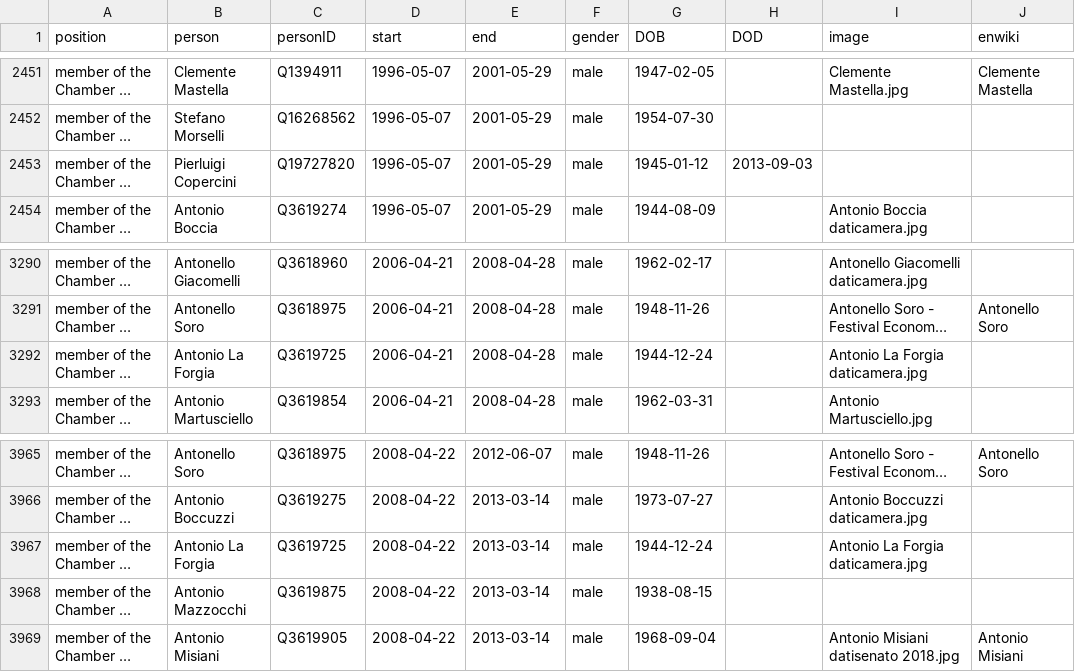
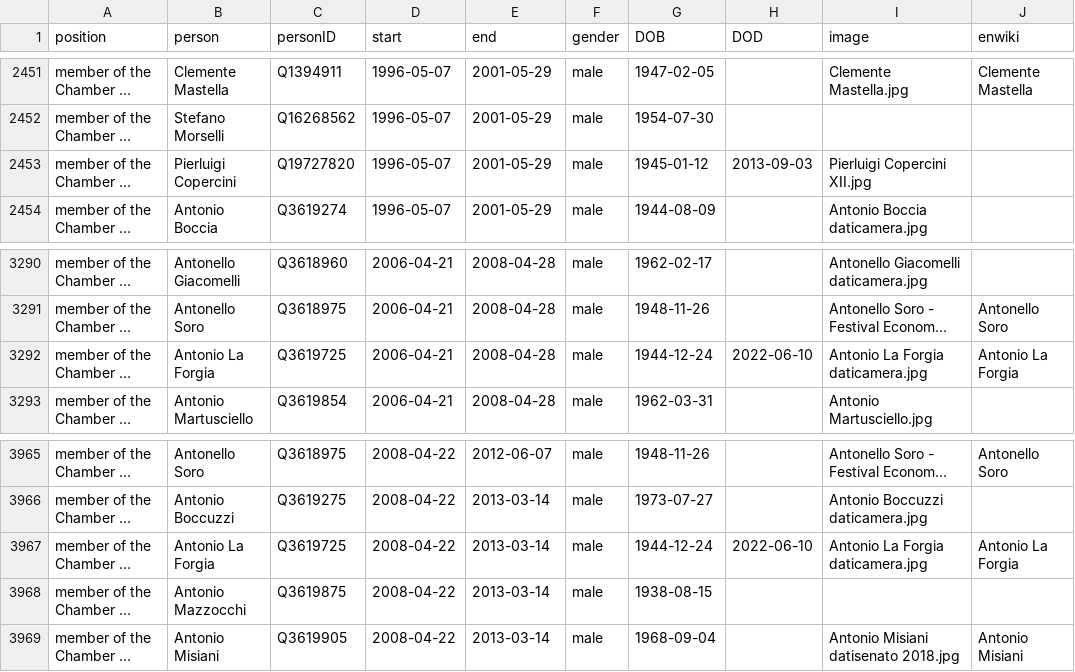
Before and after one commit to every-politician-scrapers/italy-ministers, a CSV file: html/legislators.csv, drawn as a sheet; only a part is shown, gaps mark what is left out; long unchanged cells end in …; the diff names each change by its address in the sheet, - before the commit and + after, or states it on an @@ line.

Commit message:
PCB update

```diff
--- a/html/legislators.csv
+++ b/html/legislators.csv
-I2453 (image): (empty)
+I2453 (image): Pierluigi Copercini XII.jpg
-H3292 (DOD): (empty)
+H3292 (DOD): 2022-06-10
-J3292 (enwiki): (empty)
+J3292 (enwiki): Antonio La Forgia
-H3967 (DOD): (empty)
+H3967 (DOD): 2022-06-10
-J3967 (enwiki): (empty)
+J3967 (enwiki): Antonio La Forgia
```
